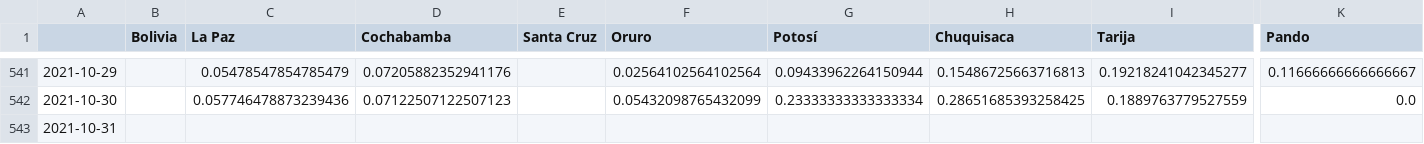
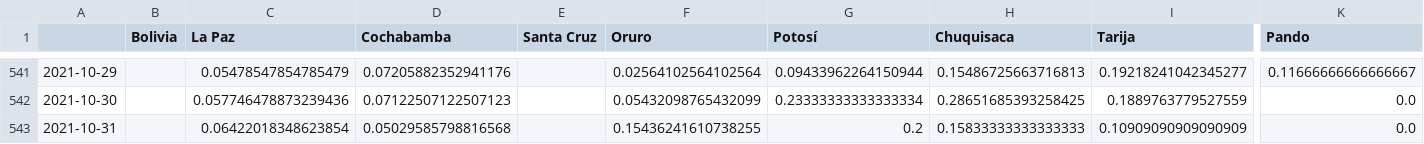
Before and after one commit to dquintani/covid, a CSV file: positividad_diaria_raw.csv, drawn as a sheet; only a part is shown, gaps mark what is left out; the diff names each change by its address in the sheet, - before the commit and + after, or states it on an @@ line.

```diff
--- a/positividad_diaria_raw.csv
+++ b/positividad_diaria_raw.csv
-C543 (La Paz): (empty)
+C543 (La Paz): 0.06422018348623854
-D543 (Cochabamba): (empty)
+D543 (Cochabamba): 0.05029585798816568
-F543 (Oruro): (empty)
+F543 (Oruro): 0.15436241610738255
-G543 (Potosí): (empty)
+G543 (Potosí): 0.2
-H543 (Chuquisaca): (empty)
+H543 (Chuquisaca): 0.15833333333333333
-I543 (Tarija): (empty)
+I543 (Tarija): 0.10909090909090909
-K543 (Pando): (empty)
+K543 (Pando): 0.0
```
Also changed, not shown: activos.csv, casos_acumulados.csv, 16 other files.
